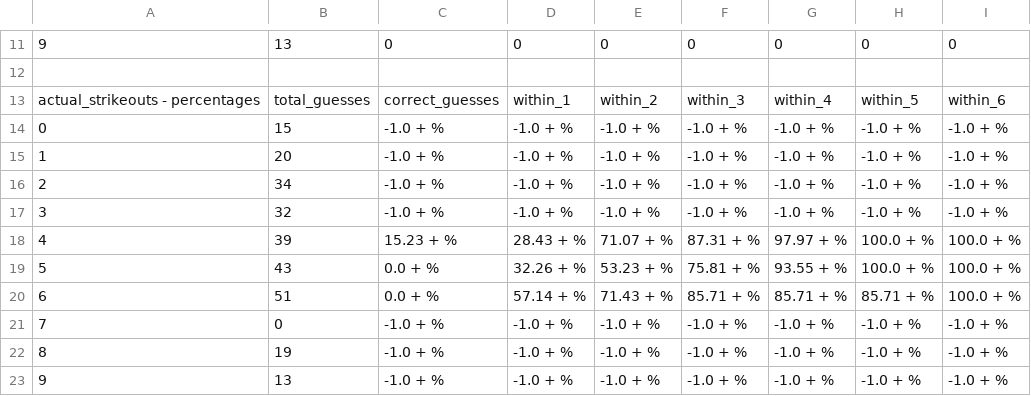
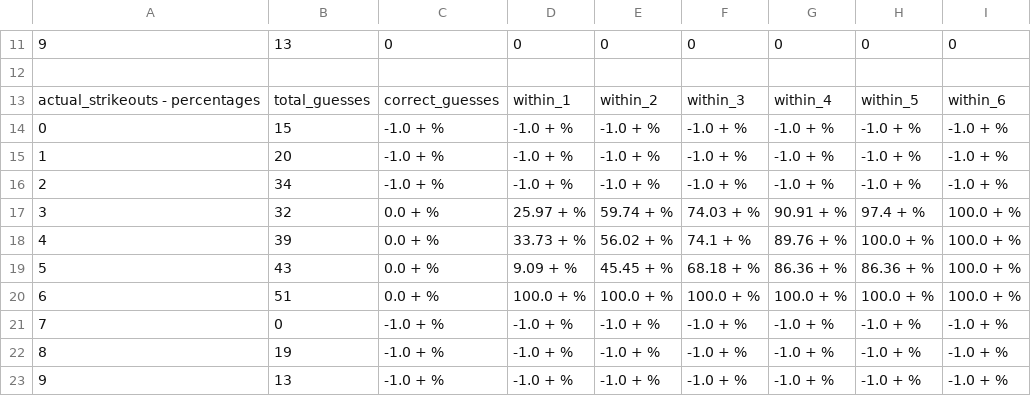
Before and after one commit to sbw22/baseball_predictions, a CSV file: prediction_stats/strikeout_data.csv, drawn as a sheet; only a part is shown, gaps mark what is left out; the diff covers the shown part only.

```diff
--- a/prediction_stats/strikeout_data.csv
+++ b/prediction_stats/strikeout_data.csv
@@ -16,6 +16,6 @@ actual_strikeouts - percentages,total_guesses,correct_guesses,within_1,within_2,
 2,34,-1.0 + %,-1.0 + %,-1.0 + %,-1.0 + %,-1.0 + %,-1.0 + %,-1.0 + %
-3,32,-1.0 + %,-1.0 + %,-1.0 + %,-1.0 + %,-1.0 + %,-1.0 + %,-1.0 + %
-4,39,15.23 + %,28.43 + %,71.07 + %,87.31 + %,97.97 + %,100.0 + %,100.0 + %
-5,43,0.0 + %,32.26 + %,53.23 + %,75.81 + %,93.55 + %,100.0 + %,100.0 + %
-6,51,0.0 + %,57.14 + %,71.43 + %,85.71 + %,85.71 + %,85.71 + %,100.0 + %
+3,32,0.0 + %,25.97 + %,59.74 + %,74.03 + %,90.91 + %,97.4 + %,100.0 + %
+4,39,0.0 + %,33.73 + %,56.02 + %,74.1 + %,89.76 + %,100.0 + %,100.0 + %
+5,43,0.0 + %,9.09 + %,45.45 + %,68.18 + %,86.36 + %,86.36 + %,100.0 + %
+6,51,0.0 + %,100.0 + %,100.0 + %,100.0 + %,100.0 + %,100.0 + %,100.0 + %
 7,0,-1.0 + %,-1.0 + %,-1.0 + %,-1.0 + %,-1.0 + %,-1.0 + %,-1.0 + %
```
Also changed, not shown: 24 edited cells elsewhere in this file, 3 other files.
